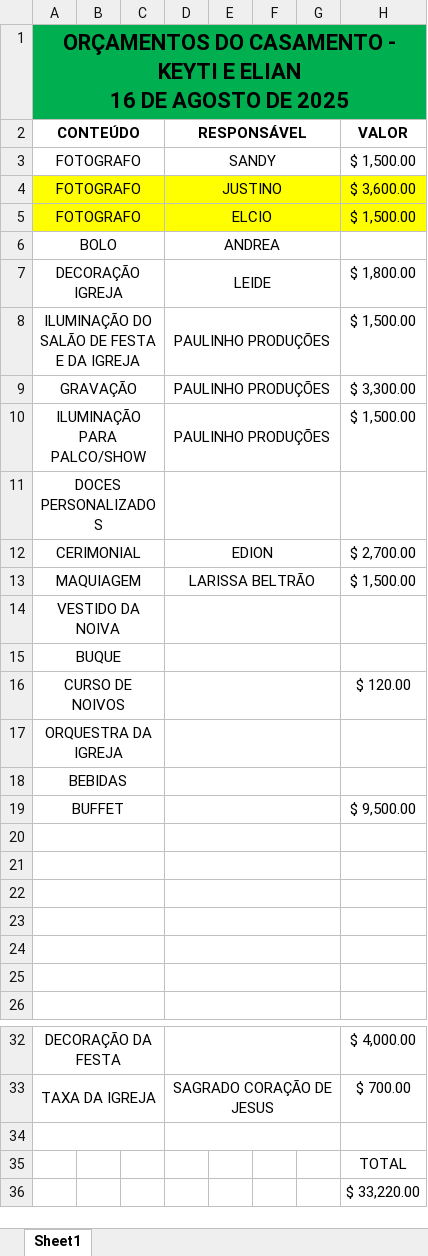
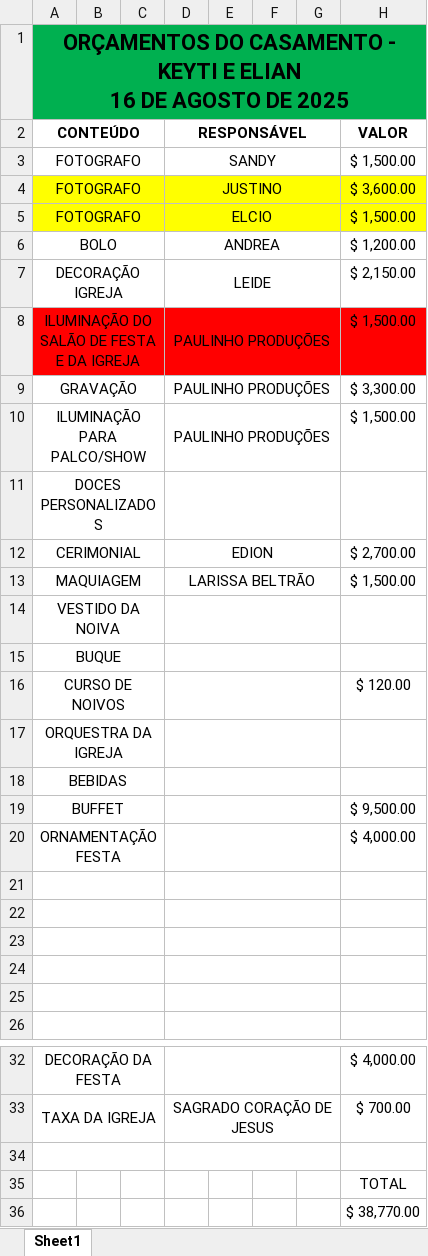
Before and after one commit to localplatze/BR-Depre, an Excel workbook: Save/ORÇAMENTOS DO CASAMENTO.xlsx, sheet Sheet1, drawn as a sheet; only a part is shown, gaps mark what is left out; values as stored, in another font and other column widths than the file's, no borders; the diff names each change by its address in the sheet, - before the commit and + after, or states it on an @@ line.

```diff
--- a/Save/ORÇAMENTOS DO CASAMENTO.xlsx (sheet Sheet1)
+++ b/Save/ORÇAMENTOS DO CASAMENTO.xlsx (sheet Sheet1)
-H6 (VALOR): (empty)
+H6 (VALOR): $ 1,200.00
-H7 (VALOR): $ 1,800.00
+H7 (VALOR): $ 2,150.00
-A8:H8 fill: none
+A8:H8 fill: #FF0000
-row 20: (empty)
+row 20: ORNAMENTAÇÃO FESTA |  |  |  |  |  |  | $ 4,000.00
-H36 (VALOR): $ 33,220.00
+H36 (VALOR): $ 38,770.00
```
Also changed, not shown: 1 other file.
